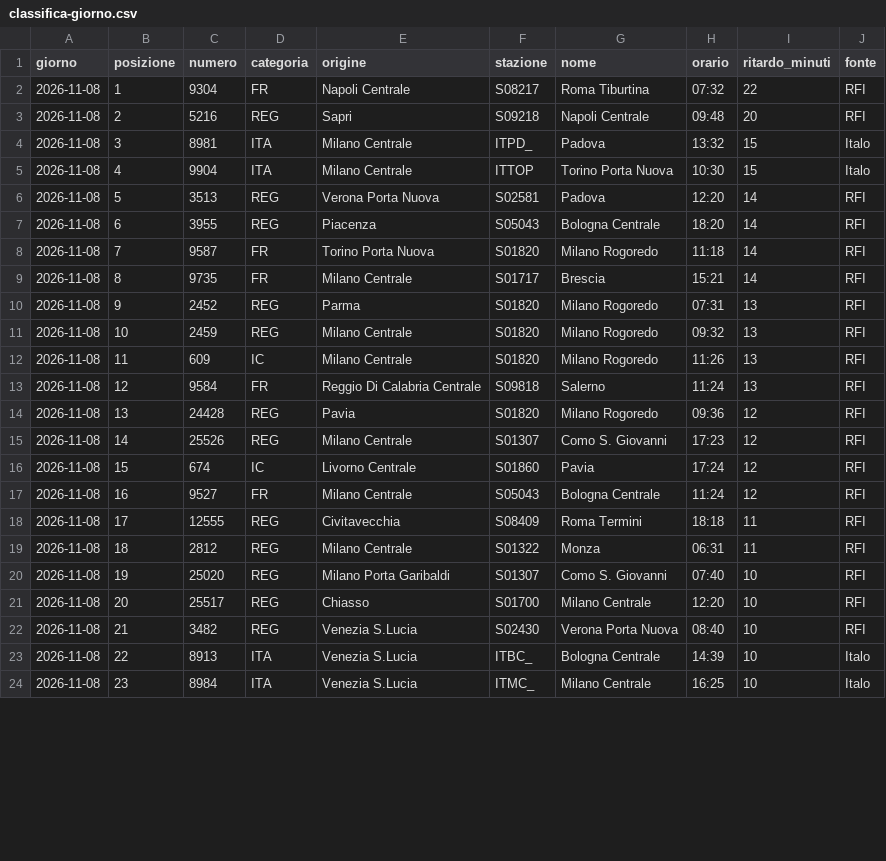
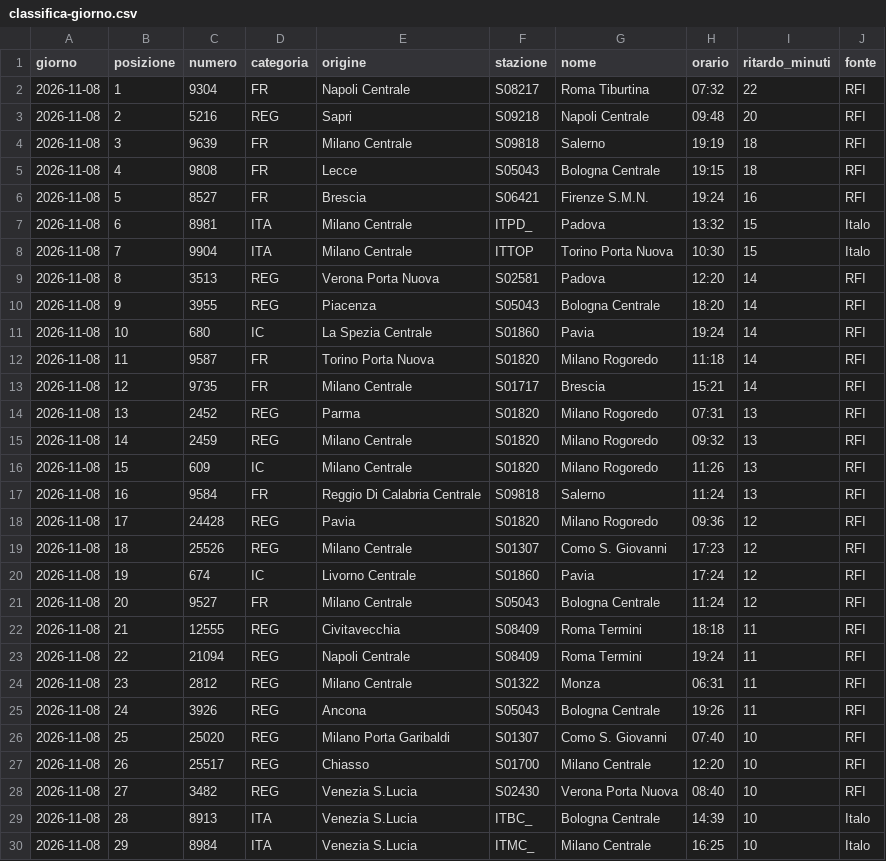
Before and after one commit to MJ83-collab/Binario-app, a CSV file: storico/classifica-giorno.csv, drawn as a sheet; only a part is shown; the diff covers the shown part only.

```diff
--- a/storico/classifica-giorno.csv
+++ b/storico/classifica-giorno.csv
@@ -3,22 +3,28 @@ giorno;posizione;numero;categoria;origine;stazione;nome;orario;ritardo_minuti;fo
 2026-11-08;2;5216;REG;Sapri;S09218;Napoli Centrale;09:48;20;RFI
-2026-11-08;3;8981;ITA;Milano Centrale;ITPD_;Padova;13:32;15;Italo
-2026-11-08;4;9904;ITA;Milano Centrale;ITTOP;Torino Porta Nuova;10:30;15;Italo
-2026-11-08;5;3513;REG;Verona Porta Nuova;S02581;Padova;12:20;14;RFI
-2026-11-08;6;3955;REG;Piacenza;S05043;Bologna Centrale;18:20;14;RFI
-2026-11-08;7;9587;FR;Torino Porta Nuova;S01820;Milano Rogoredo;11:18;14;RFI
-2026-11-08;8;9735;FR;Milano Centrale;S01717;Brescia;15:21;14;RFI
-2026-11-08;9;2452;REG;Parma;S01820;Milano Rogoredo;07:31;13;RFI
-2026-11-08;10;2459;REG;Milano Centrale;S01820;Milano Rogoredo;09:32;13;RFI
-2026-11-08;11;609;IC;Milano Centrale;S01820;Milano Rogoredo;11:26;13;RFI
-2026-11-08;12;9584;FR;Reggio Di Calabria Centrale;S09818;Salerno;11:24;13;RFI
-2026-11-08;13;24428;REG;Pavia;S01820;Milano Rogoredo;09:36;12;RFI
-2026-11-08;14;25526;REG;Milano Centrale;S01307;Como S. Giovanni;17:23;12;RFI
-2026-11-08;15;674;IC;Livorno Centrale;S01860;Pavia;17:24;12;RFI
-2026-11-08;16;9527;FR;Milano Centrale;S05043;Bologna Centrale;11:24;12;RFI
-2026-11-08;17;12555;REG;Civitavecchia;S08409;Roma Termini;18:18;11;RFI
-2026-11-08;18;2812;REG;Milano Centrale;S01322;Monza;06:31;11;RFI
-2026-11-08;19;25020;REG;Milano Porta Garibaldi;S01307;Como S. Giovanni;07:40;10;RFI
-2026-11-08;20;25517;REG;Chiasso;S01700;Milano Centrale;12:20;10;RFI
-2026-11-08;21;3482;REG;Venezia S.Lucia;S02430;Verona Porta Nuova;08:40;10;RFI
-2026-11-08;22;8913;ITA;Venezia S.Lucia;ITBC_;Bologna Centrale;14:39;10;Italo
-2026-11-08;23;8984;ITA;Venezia S.Lucia;ITMC_;Milano Centrale;16:25;10;Italo
+2026-11-08;3;9639;FR;Milano Centrale;S09818;Salerno;19:19;18;RFI
+2026-11-08;4;9808;FR;Lecce;S05043;Bologna Centrale;19:15;18;RFI
+2026-11-08;5;8527;FR;Brescia;S06421;Firenze S.M.N.;19:24;16;RFI
+2026-11-08;6;8981;ITA;Milano Centrale;ITPD_;Padova;13:32;15;Italo
+2026-11-08;7;9904;ITA;Milano Centrale;ITTOP;Torino Porta Nuova;10:30;15;Italo
+2026-11-08;8;3513;REG;Verona Porta Nuova;S02581;Padova;12:20;14;RFI
+2026-11-08;9;3955;REG;Piacenza;S05043;Bologna Centrale;18:20;14;RFI
+2026-11-08;10;680;IC;La Spezia Centrale;S01860;Pavia;19:24;14;RFI
+2026-11-08;11;9587;FR;Torino Porta Nuova;S01820;Milano Rogoredo;11:18;14;RFI
+2026-11-08;12;9735;FR;Milano Centrale;S01717;Brescia;15:21;14;RFI
+2026-11-08;13;2452;REG;Parma;S01820;Milano Rogoredo;07:31;13;RFI
+2026-11-08;14;2459;REG;Milano Centrale;S01820;Milano Rogoredo;09:32;13;RFI
+2026-11-08;15;609;IC;Milano Centrale;S01820;Milano Rogoredo;11:26;13;RFI
+2026-11-08;16;9584;FR;Reggio Di Calabria Centrale;S09818;Salerno;11:24;13;RFI
+2026-11-08;17;24428;REG;Pavia;S01820;Milano Rogoredo;09:36;12;RFI
+2026-11-08;18;25526;REG;Milano Centrale;S01307;Como S. Giovanni;17:23;12;RFI
+2026-11-08;19;674;IC;Livorno Centrale;S01860;Pavia;17:24;12;RFI
+2026-11-08;20;9527;FR;Milano Centrale;S05043;Bologna Centrale;11:24;12;RFI
+2026-11-08;21;12555;REG;Civitavecchia;S08409;Roma Termini;18:18;11;RFI
+2026-11-08;22;21094;REG;Napoli Centrale;S08409;Roma Termini;19:24;11;RFI
+2026-11-08;23;2812;REG;Milano Centrale;S01322;Monza;06:31;11;RFI
+2026-11-08;24;3926;REG;Ancona;S05043;Bologna Centrale;19:26;11;RFI
+2026-11-08;25;25020;REG;Milano Porta Garibaldi;S01307;Como S. Giovanni;07:40;10;RFI
+2026-11-08;26;25517;REG;Chiasso;S01700;Milano Centrale;12:20;10;RFI
+2026-11-08;27;3482;REG;Venezia S.Lucia;S02430;Verona Porta Nuova;08:40;10;RFI
+2026-11-08;28;8913;ITA;Venezia S.Lucia;ITBC_;Bologna Centrale;14:39;10;Italo
+2026-11-08;29;8984;ITA;Venezia S.Lucia;ITMC_;Milano Centrale;16:25;10;Italo
```
Also changed, not shown: 6 removed rows and 1 edited cell elsewhere in this file, storico/treni-30g.csv, 2 other files.
